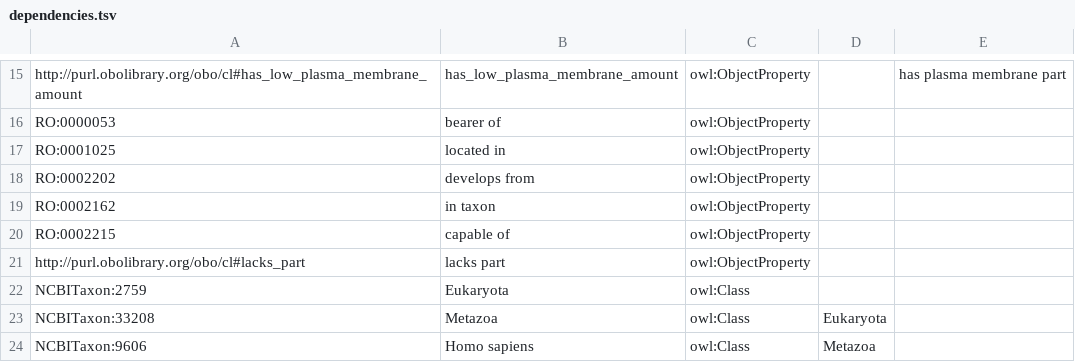
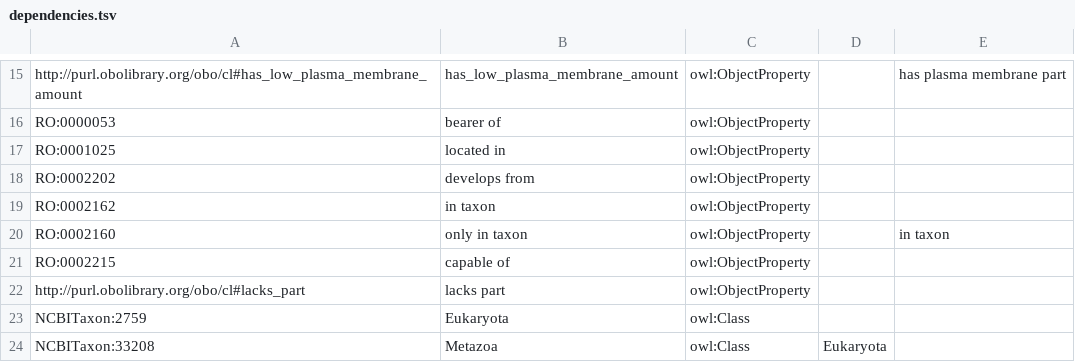
Before and after one commit to jamesaoverton/experimental-cell-ontology, a TSV file: ontology/dependencies.tsv, drawn as a sheet; only a part is shown, gaps mark what is left out; the shorter side is filled out with more unchanged rows; the diff names each change by its address in the sheet, - before the commit and + after, or states it on an @@ line.

```diff
--- a/ontology/dependencies.tsv
+++ b/ontology/dependencies.tsv
+row 20: RO:0002160 | only in taxon | owl:ObjectProperty |  | in taxon
```
Also changed, not shown: ontology/general.tsv, ontology/human.tsv, 3 other files.
